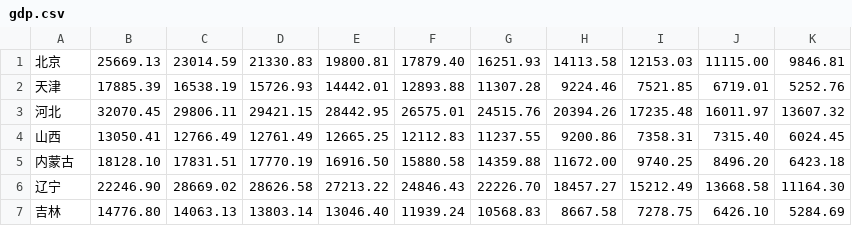
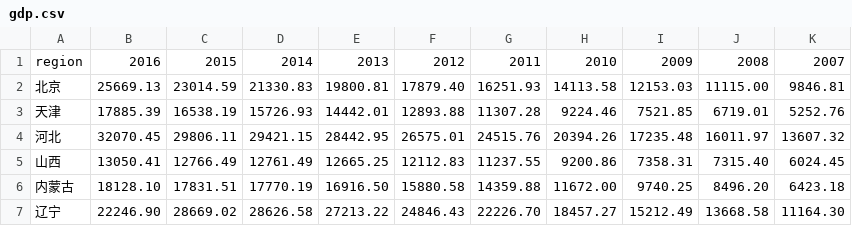
Before and after one commit to ultmaster/chinesemap, a CSV file: data/gdp.csv, drawn as a sheet; only a part is shown; the shorter side is filled out with more unchanged rows.

Commit message:
add: data

```diff
--- a/data/gdp.csv
+++ b/data/gdp.csv
@@ -1 +1,2 @@
+region,2016,2015,2014,2013,2012,2011,2010,2009,2008,2007
 北京,25669.13,23014.59,21330.83,19800.81,17879.40,16251.93,14113.58,12153.03,11115.00,9846.81
```
Also changed, not shown: data/lengthBus.csv, data/lengthMetro.csv, 10 other files.
